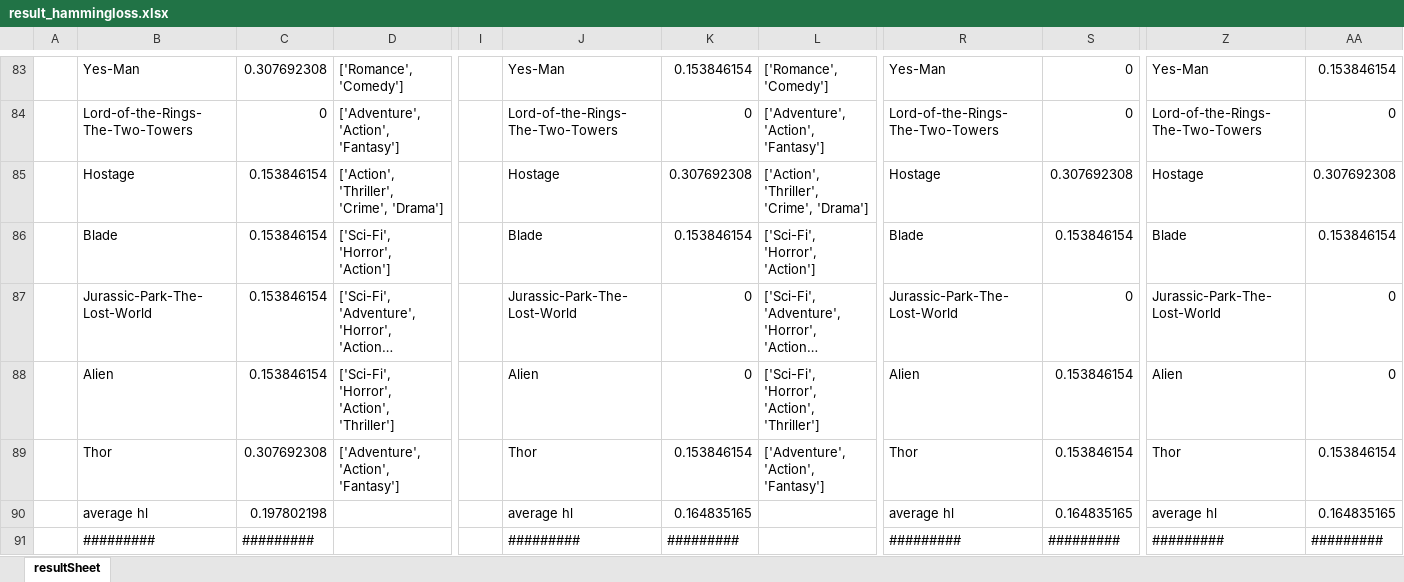
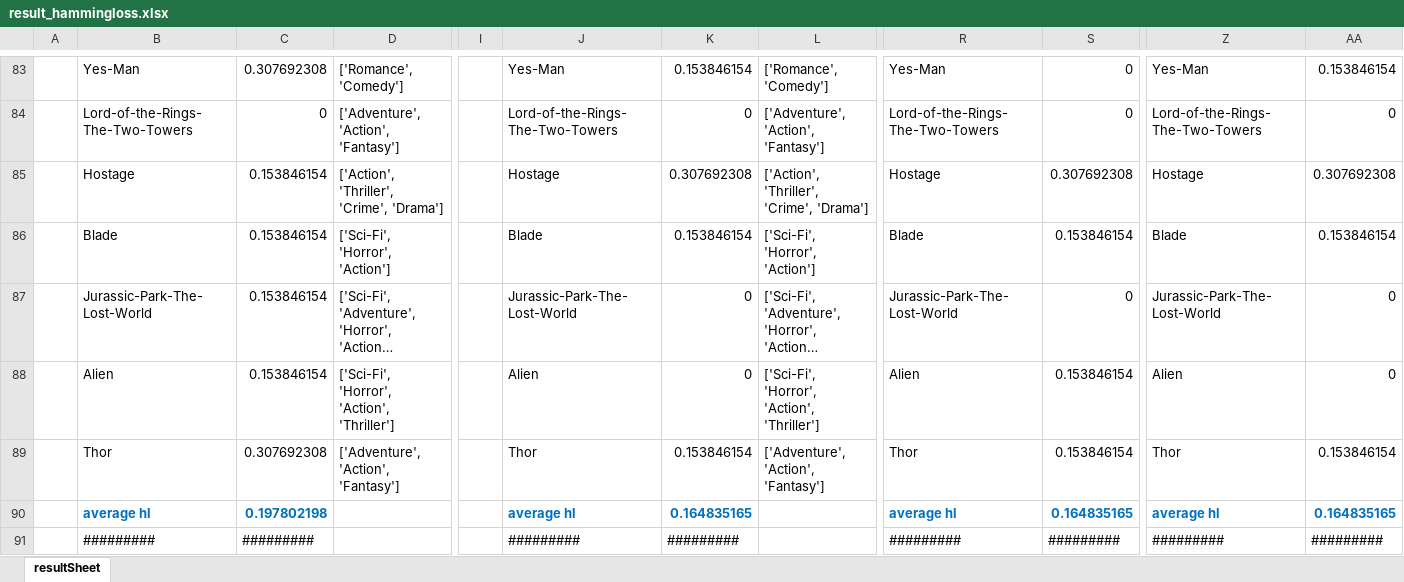
Before and after one commit to jesnk/nlp_t2m, an Excel workbook: result_hammingloss.xlsx, sheet resultSheet, drawn as a sheet; only a part is shown, gaps mark what is left out; long unchanged cells end in …; values as stored, in another font and other column widths than the file's, no borders; charts and pictures not drawn; the diff covers the shown part only; the diff names each change by its address in the sheet, - before the commit and + after, or states it on an @@ line.

Commit message:
Result_final

```diff
--- a/result_hammingloss.xlsx (sheet resultSheet)
+++ b/result_hammingloss.xlsx (sheet resultSheet)
@@ B90:C90 bold: off → on, text colour: black → #0070C0 @@
@@ J90:K90 bold: off → on, text colour: black → #0070C0 @@
@@ R90:S90 bold: off → on, text colour: black → #0070C0 @@
@@ Z90:AA90 bold: off → on, text colour: black → #0070C0 @@
```
Also changed, not shown: cell formats elsewhere in this sheet, result_precision_recall.xlsx, result_rprecision.xlsx, 1 other file.
